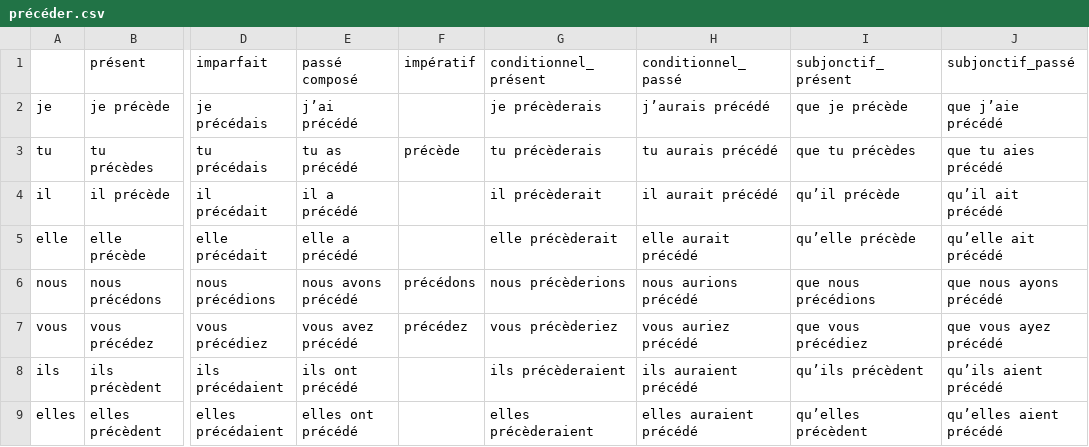
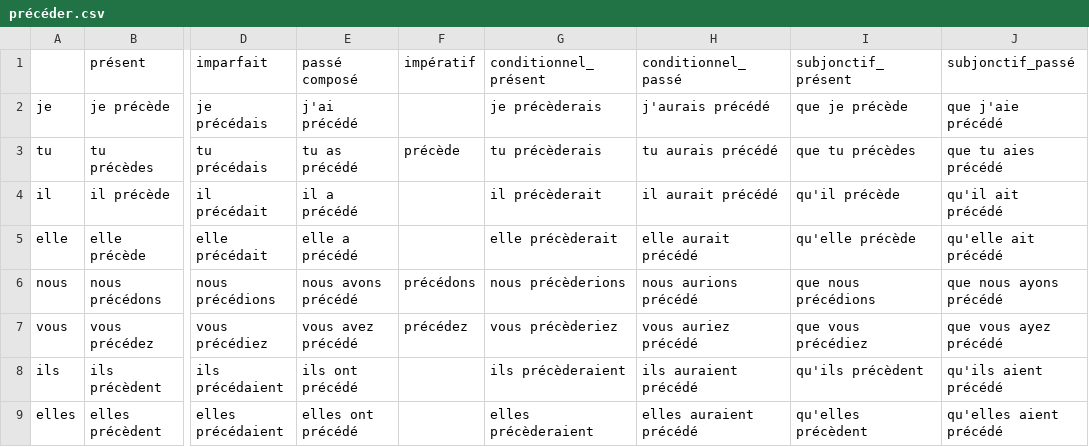
Before and after one commit to Ryunosu-keio/individual, a CSV file: french_Verb/verbs/csv/précéder.csv, drawn as a sheet; only a part is shown, gaps mark what is left out; the diff names each change by its address in the sheet, - before the commit and + after, or states it on an @@ line.

Commit message:
precederの'調整

```diff
--- a/french_Verb/verbs/csv/précéder.csv
+++ b/french_Verb/verbs/csv/précéder.csv
-E2 (passé composé): j’ai précédé
+E2 (passé composé): j'ai précédé
-H2 (conditionnel_passé): j’aurais précédé
+H2 (conditionnel_passé): j'aurais précédé
-J2 (subjonctif_passé): que j’aie précédé
+J2 (subjonctif_passé): que j'aie précédé
-I4 (subjonctif_présent): qu’il précède
+I4 (subjonctif_présent): qu'il précède
-J4 (subjonctif_passé): qu’il ait précédé
+J4 (subjonctif_passé): qu'il ait précédé
-I5 (subjonctif_présent): qu’elle précède
+I5 (subjonctif_présent): qu'elle précède
-J5 (subjonctif_passé): qu’elle ait précédé
+J5 (subjonctif_passé): qu'elle ait précédé
-I8 (subjonctif_présent): qu’ils précèdent
+I8 (subjonctif_présent): qu'ils précèdent
-J8 (subjonctif_passé): qu’ils aient précédé
+J8 (subjonctif_passé): qu'ils aient précédé
-I9 (subjonctif_présent): qu’elles précèdent
+I9 (subjonctif_présent): qu'elles précèdent
-J9 (subjonctif_passé): qu’elles aient précédé
+J9 (subjonctif_passé): qu'elles aient précédé
```
